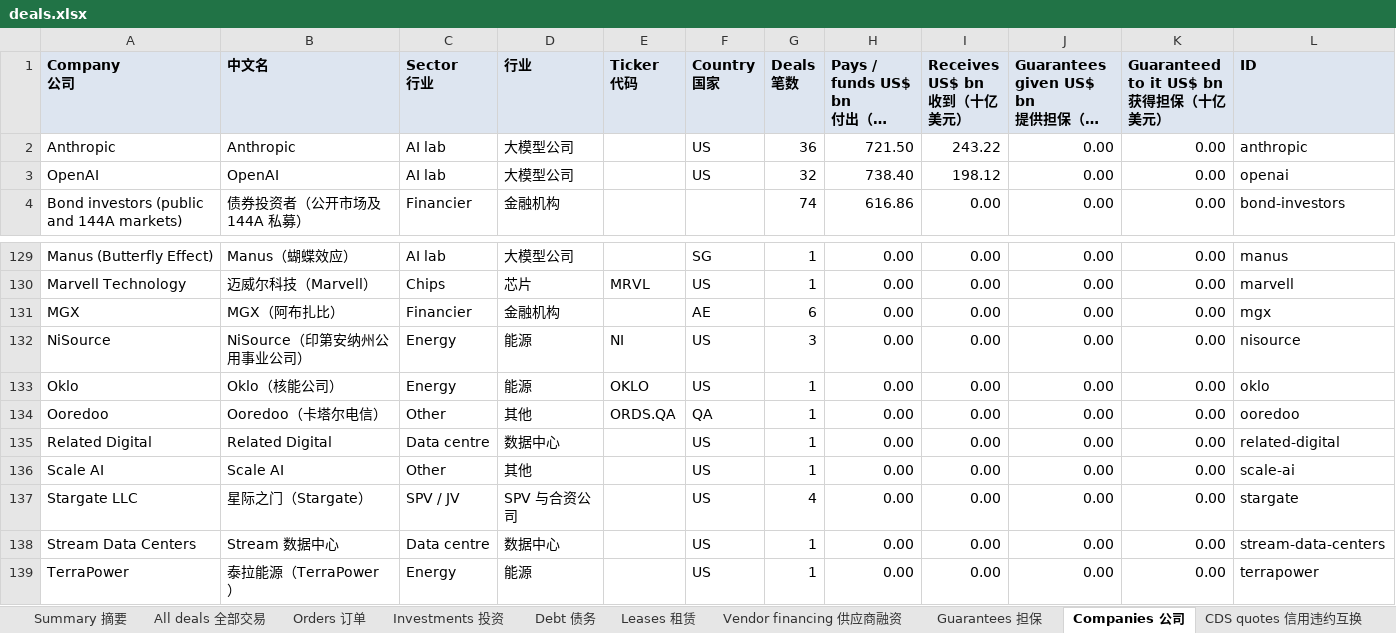
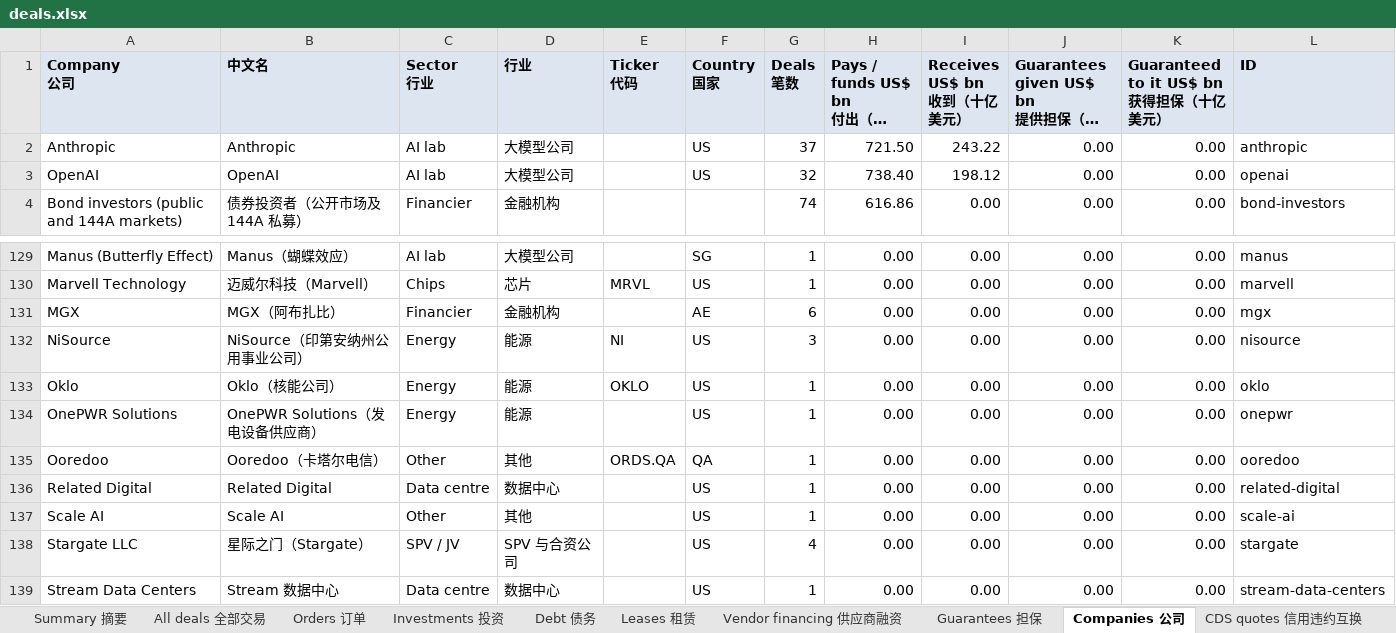
Before and after one commit to heyneww/GL-AI-live, an Excel workbook: data/v1/deals.xlsx, sheet Companies 公司, drawn as a sheet; only a part is shown, gaps mark what is left out; the shorter side is filled out with more unchanged rows; long unchanged cells end in …; values as stored, in another font and other column widths than the file's, no borders; the diff names each change by its address in the sheet, - before the commit and + after, or states it on an @@ line.

```diff
--- a/data/v1/deals.xlsx (sheet Companies 公司)
+++ b/data/v1/deals.xlsx (sheet Companies 公司)
-G2 (Deals 笔数): 36
+G2 (Deals 笔数): 37
+row 134: OnePWR Solutions | OnePWR Solutions（发电设备供应商） | Energy | 能源 |  | US | 1 | 0.00 | 0.00 | 0.00 | 0.00 | onepwr
```
Also changed, not shown: sheet Orders 订单, sheet All deals 全部交易, sheet Summary 摘要, 13 other files.
